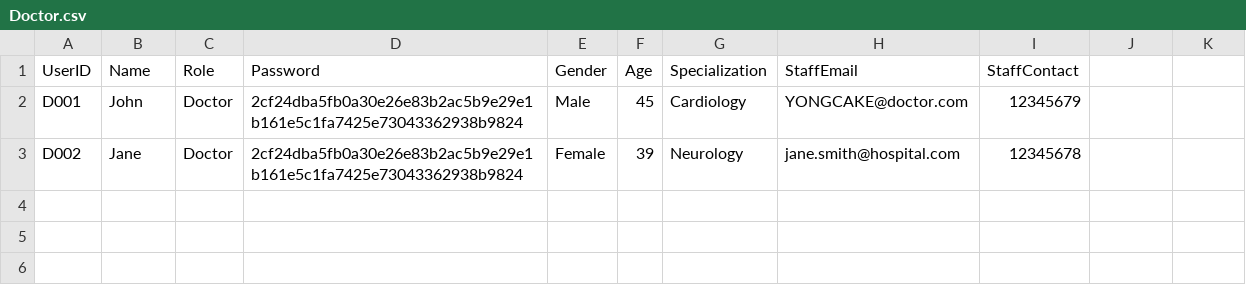
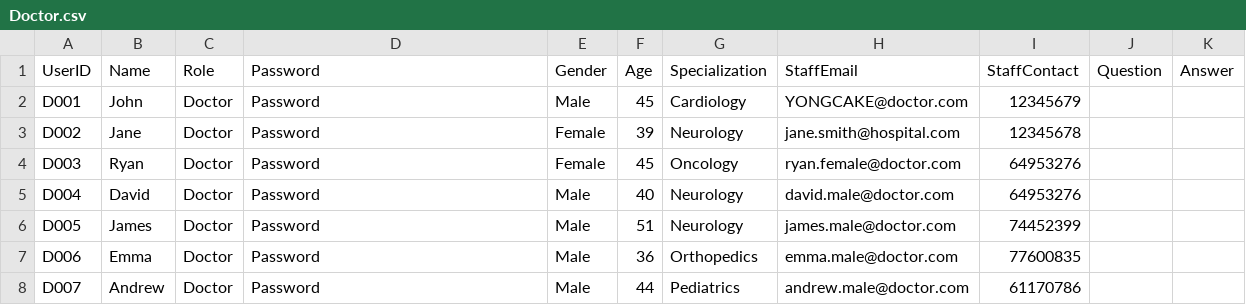
Before and after one commit to KiongLu/SC2002_Assignment_New, a CSV file: sc2002.scmb.grp1.hms/resource/Doctor.csv, drawn as a sheet.

```diff
--- a/sc2002.scmb.grp1.hms/resource/Doctor.csv
+++ b/sc2002.scmb.grp1.hms/resource/Doctor.csv
@@ -1,3 +1,8 @@
-UserID,Name,Role,Password,Gender,Age,Specialization,StaffEmail,StaffContact
-D001,John,Doctor,2cf24dba5fb0a30e26e83b2ac5b9e29e1b161e5c1fa7425e73043362938b9824,Male,45,Cardiology,YONGCAKE@doctor.com,12345679
-D002,Jane,Doctor,2cf24dba5fb0a30e26e83b2ac5b9e29e1b161e5c1fa7425e73043362938b9824,Female,39,Neurology,jane.smith@hospital.com,12345678
+UserID,Name,Role,Password,Gender,Age,Specialization,StaffEmail,StaffContact,Question,Answer
+D001,John,Doctor,Password,Male,45,Cardiology,YONGCAKE@doctor.com,12345679
+D002,Jane,Doctor,Password,Female,39,Neurology,jane.smith@hospital.com,12345678
+D003,Ryan,Doctor,Password,Female,45,Oncology,ryan.female@doctor.com,64953276
+D004,David,Doctor,Password,Male,40,Neurology,david.male@doctor.com,64953276
+D005,James,Doctor,Password,Male,51,Neurology,james.male@doctor.com,74452399
+D006,Emma,Doctor,Password,Male,36,Orthopedics,emma.male@doctor.com,77600835
+D007,Andrew,Doctor,Password,Male,44,Pediatrics,andrew.male@doctor.com,61170786
```
Also changed, not shown: sc2002.scmb.grp1.hms/resource/Administrator.csv, sc2002.scmb.grp1.hms/resource/Appointment.csv, 4 other files.
